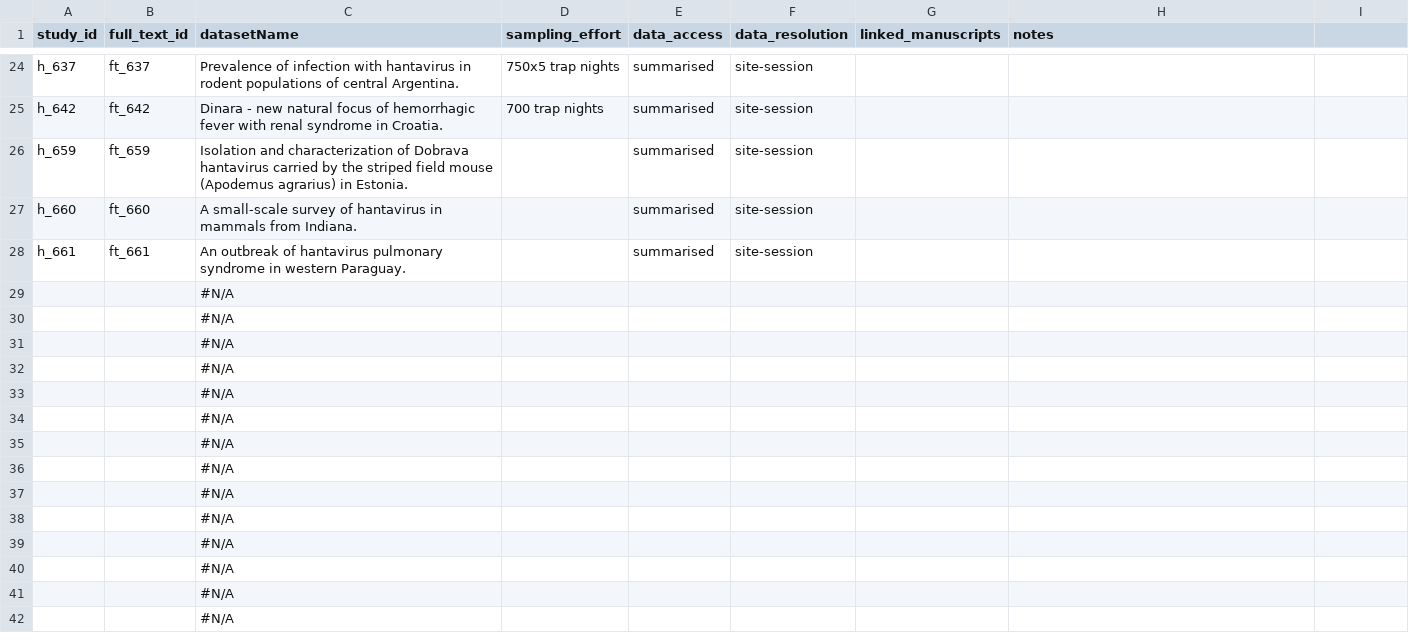
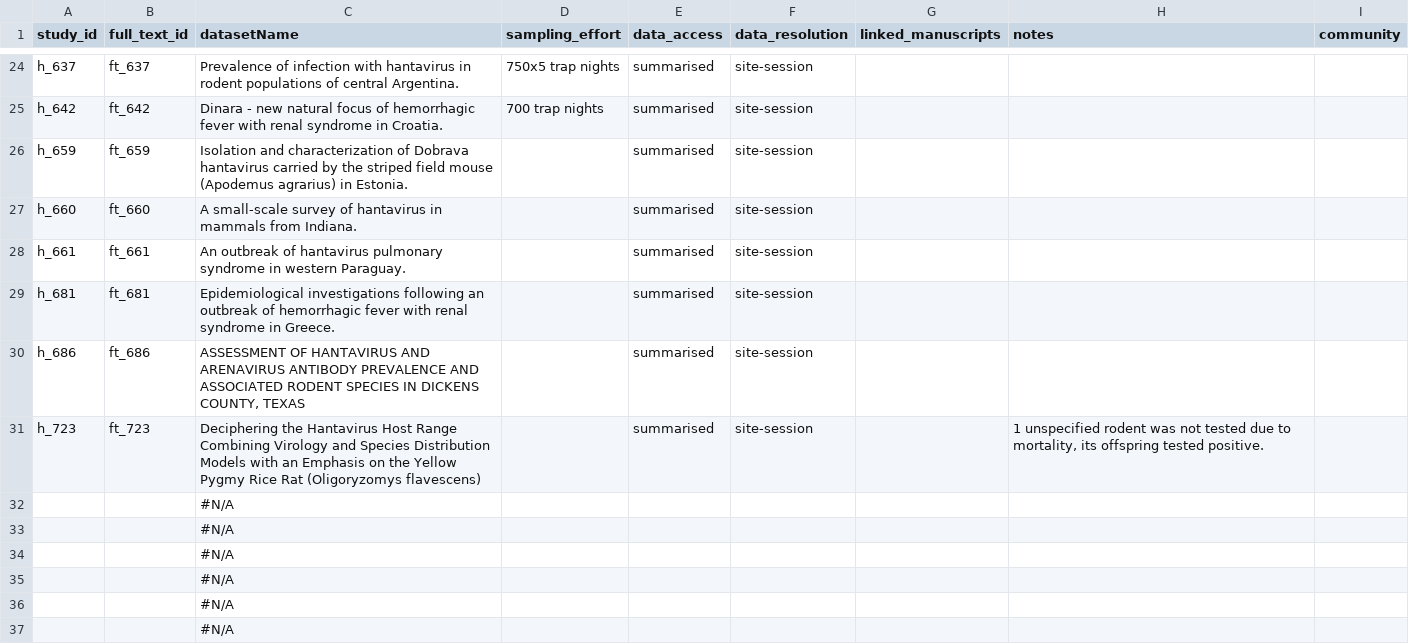
Before and after one commit to BioDivHealth/rodent-zoonoses, a CSV file: data/aren_hant_data/studies_h.csv, drawn as a sheet; only a part is shown, gaps mark what is left out; the shorter side is filled out with more unchanged rows; removed rows and columns are numbered as before the commit, all else as after; the diff names each change by its address in the sheet, - before the commit and + after, or states it on an @@ line.

Commit message:
Harry updated datasets

```diff
--- a/data/aren_hant_data/studies_h.csv
+++ b/data/aren_hant_data/studies_h.csv
-I1: (empty)
+I1: community
-row 29:  |  | #N/A
-row 30:  |  | #N/A
-row 31:  |  | #N/A
+row 29: h_681 | ft_681 | Epidemiological investigations following an outbreak of hemorrhagic fever with renal syndrome in Greece. |  | summarised | site-session
+row 30: h_686 | ft_686 | ASSESSMENT OF HANTAVIRUS AND ARENAVIRUS ANTIBODY PREVALENCE AND ASSOCIATED RODENT SPECIES IN DICKENS COUNTY, TEXAS |  | summarised | site-session
+row 31: h_723 | ft_723 | Deciphering the Hantavirus Host Range Combining Virology and Species Distribution Models with an Emphasis on the Yellow Pygmy Rice Rat (Oligoryzomys flavescens) |  | summarised | site-session |  | 1 unspecified rodent was not tested due to mortality, its offspring tested positive.
```
Also changed, not shown: data/aren_hant_data/pathogen_h.csv, 5 other files.
